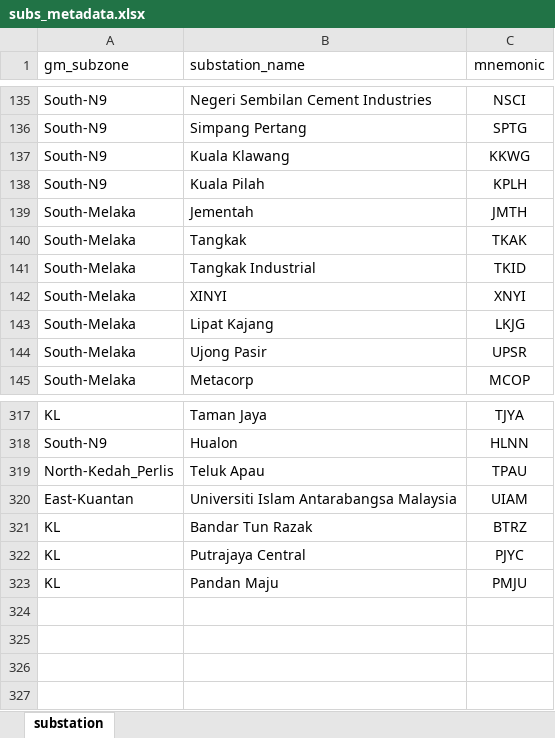
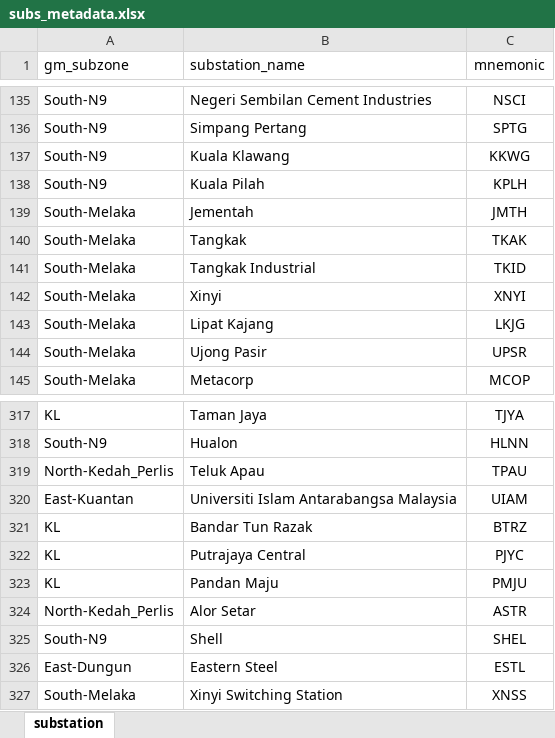
Before and after one commit to myza81/power_app, an Excel workbook: powerapp/data/subs_metadata.xlsx, sheet substation, drawn as a sheet; only a part is shown, gaps mark what is left out; values as stored, in another font and other column widths than the file's, no borders; the diff names each change by its address in the sheet, - before the commit and + after, or states it on an @@ line.

```diff
--- a/powerapp/data/subs_metadata.xlsx (sheet substation)
+++ b/powerapp/data/subs_metadata.xlsx (sheet substation)
-B142 (substation_name): XINYI
+B142 (substation_name): Xinyi
+row 324: North-Kedah_Perlis | Alor Setar | ASTR
+row 325: South-N9 | Shell | SHEL
+row 326: East-Dungun | Eastern Steel | ESTL
+row 327: South-Melaka | Xinyi Switching Station | XNSS
```
Also changed, not shown: powerapp/data/dp_hvcb.xlsx, 4 other files.
